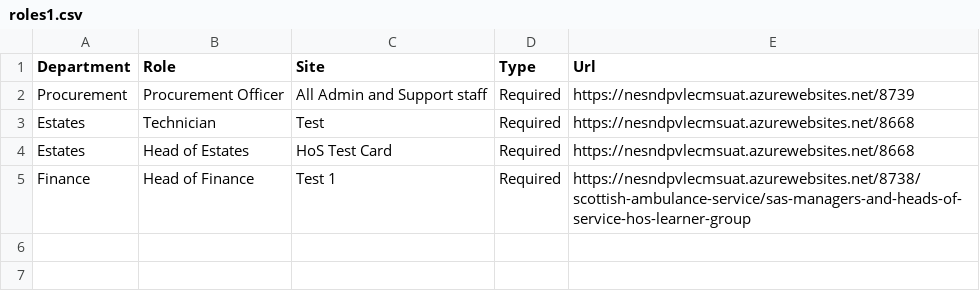
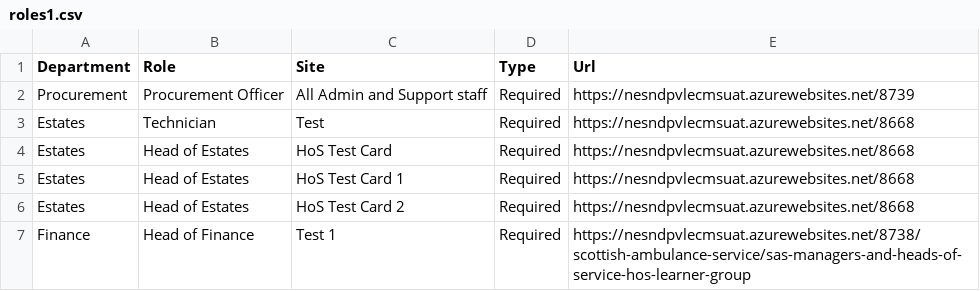
Before and after one commit to SAS-DigiLearn/training-selector, a CSV file: roles1.csv, drawn as a sheet; the diff names each change by its address in the sheet, - before the commit and + after, or states it on an @@ line.

Commit message:
Update roles1.csv

```diff
--- a/roles1.csv
+++ b/roles1.csv
+row 5: Estates | Head of Estates | HoS Test Card 1 | Required | https://nesndpvlecmsuat.azurewebsites.net/8668
+row 6: Estates | Head of Estates | HoS Test Card 2 | Required | https://nesndpvlecmsuat.azurewebsites.net/8668
```
